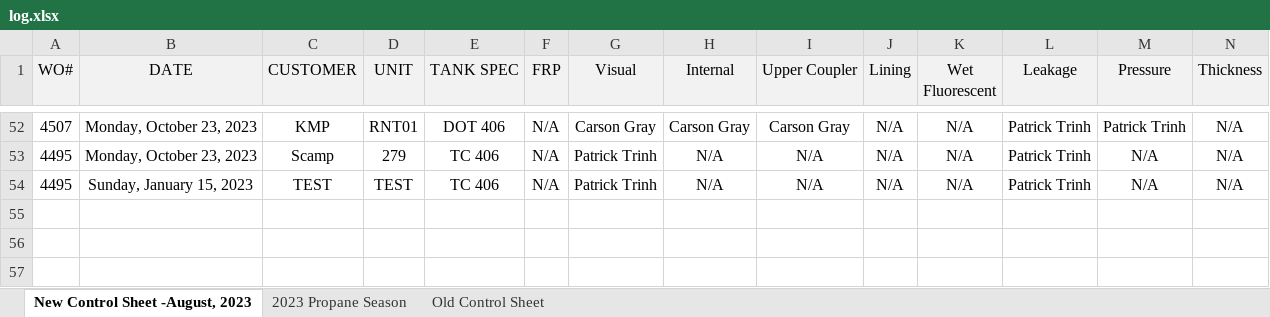
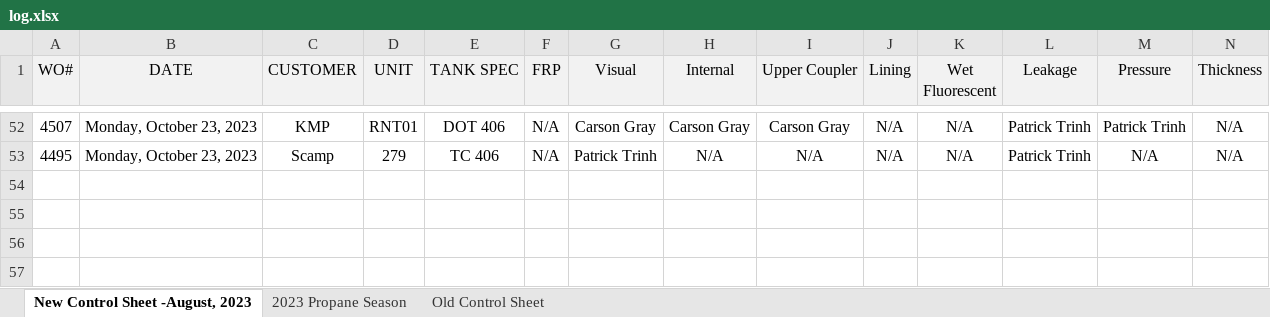
Before and after one commit to TsarAugustus/Forecast, an Excel workbook: uploads/log.xlsx, sheet New Control Sheet -August, 2023, drawn as a sheet; only a part is shown, gaps mark what is left out; values as stored, in another font and other column widths than the file's, no borders; conditional formats not drawn; rows hold the shown columns only; the diff names each change by its address in the sheet, - before the commit and + after, or states it on an @@ line.

```diff
--- a/uploads/log.xlsx (sheet New Control Sheet -August, 2023)
+++ b/uploads/log.xlsx (sheet New Control Sheet -August, 2023)
-row 54: 4495 | Sunday, January 15, 2023 | TEST | TEST | TC 406 | N/A | Patrick Trinh | N/A | N/A | N/A | N/A | Patrick Trinh | N/A | N/A
+row 54: (empty)
```
Also changed, not shown: sheet Old Control Sheet, 4 other files.
